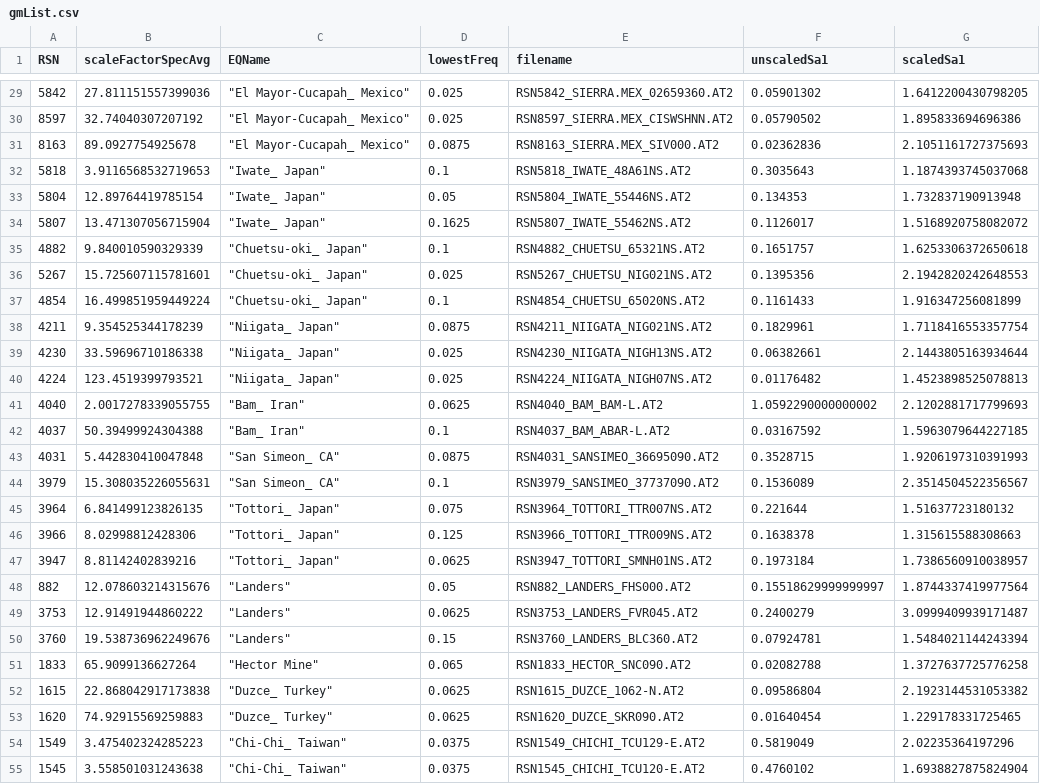
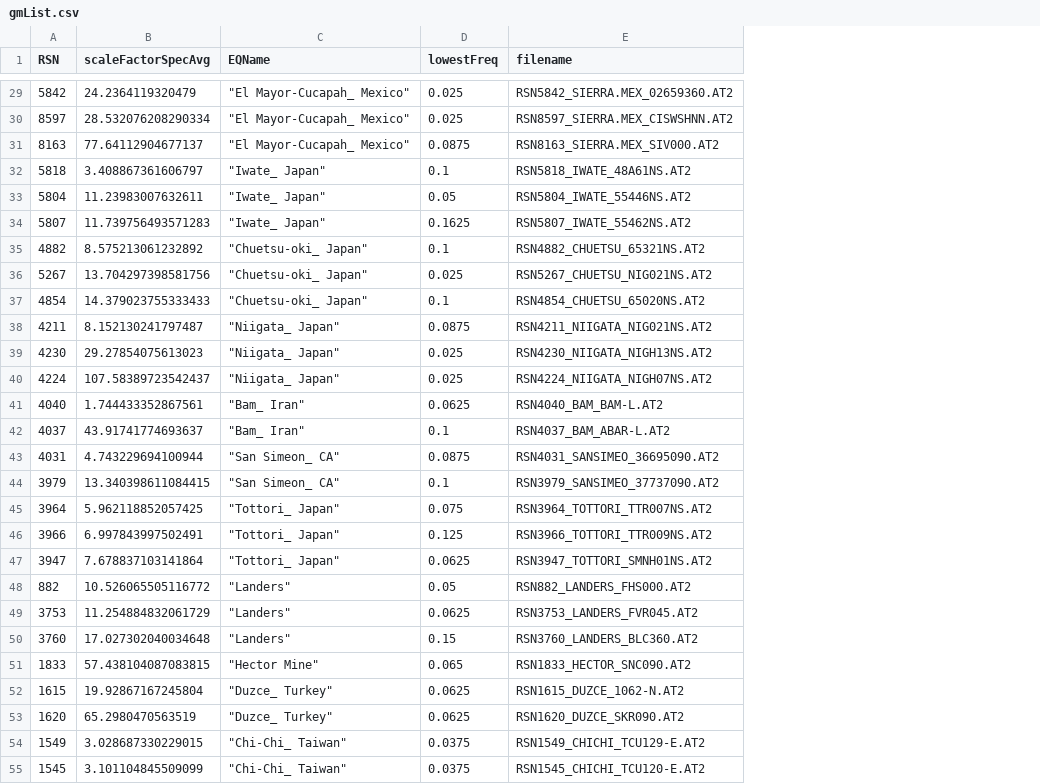
Before and after one commit to mgrubisic/tfp-database, a CSV file: groundMotions/PEERNGARecords_Unscaled/gmList.csv, drawn as a sheet; only a part is shown, gaps mark what is left out; the diff covers the shown part only; the diff names each change by its address in the sheet, - before the commit and + after, or states it on an @@ line.

```diff
--- a/groundMotions/PEERNGARecords_Unscaled/gmList.csv
+++ b/groundMotions/PEERNGARecords_Unscaled/gmList.csv
-column F (unscaledSa1), rows 29-55: 0.05901302 | 0.05790502 | 0.02362836 | 0.3035643 | 0.134353 | 0.1126017 | 0.1651757 | 0.1395356 | 0.1161433 | 0.1829961 | 0.06382661 | 0.01176482 | 1.0592290000000002 | 0.03167592 | 0.3528715 | 0.1536089 | 0.221644 | 0.1638378 | 0.1973184 | 0.15518629999999997 | 0.2400279 | 0.07924781 | 0.02082788 | 0.09586804 | 0.01640454 | 0.5819049 | 0.4760102
-column G (scaledSa1), rows 29-55: 1.6412200430798205 | 1.895833694696386 | 2.1051161727375693 | 1.1874393745037068 | 1.732837190913948 | 1.5168920758082072 | 1.6253306372650618 | 2.1942820242648553 | 1.916347256081899 | 1.7118416553357754 | 2.1443805163934644 | 1.4523898525078813 | 2.1202881717799693 | 1.5963079644227185 | 1.9206197310391993 | 2.3514504522356567 | 1.51637723180132 | 1.315615588308663 | 1.7386560910038957 | 1.8744337419977564 | 3.0999409939171487 | 1.5484021144243394 | 1.3727637725776258 | 2.1923144531053382 | 1.229178331725465 | 2.02235364197296 | 1.6938827875824904
-B29 (scaleFactorSpecAvg): 27.811151557399036
+B29 (scaleFactorSpecAvg): 24.2364119320479
-B30 (scaleFactorSpecAvg): 32.74040307207192
+B30 (scaleFactorSpecAvg): 28.532076208290334
-B31 (scaleFactorSpecAvg): 89.0927754925678
+B31 (scaleFactorSpecAvg): 77.64112904677137
-B32 (scaleFactorSpecAvg): 3.9116568532719653
+B32 (scaleFactorSpecAvg): 3.408867361606797
-B33 (scaleFactorSpecAvg): 12.89764419785154
+B33 (scaleFactorSpecAvg): 11.23983007632611
-B34 (scaleFactorSpecAvg): 13.471307056715904
+B34 (scaleFactorSpecAvg): 11.739756493571283
-B35 (scaleFactorSpecAvg): 9.840010590329339
+B35 (scaleFactorSpecAvg): 8.575213061232892
-B36 (scaleFactorSpecAvg): 15.725607115781601
+B36 (scaleFactorSpecAvg): 13.704297398581756
-B37 (scaleFactorSpecAvg): 16.499851959449224
+B37 (scaleFactorSpecAvg): 14.379023755333433
-B38 (scaleFactorSpecAvg): 9.354525344178239
+B38 (scaleFactorSpecAvg): 8.152130241797487
-B39 (scaleFactorSpecAvg): 33.59696710186338
+B39 (scaleFactorSpecAvg): 29.27854075613023
-B40 (scaleFactorSpecAvg): 123.4519399793521
+B40 (scaleFactorSpecAvg): 107.58389723542437
-B41 (scaleFactorSpecAvg): 2.0017278339055755
+B41 (scaleFactorSpecAvg): 1.744433352867561
-B42 (scaleFactorSpecAvg): 50.39499924304388
+B42 (scaleFactorSpecAvg): 43.91741774693637
-B43 (scaleFactorSpecAvg): 5.442830410047848
+B43 (scaleFactorSpecAvg): 4.743229694100944
-B44 (scaleFactorSpecAvg): 15.308035226055631
+B44 (scaleFactorSpecAvg): 13.340398611084415
-B45 (scaleFactorSpecAvg): 6.841499123826135
+B45 (scaleFactorSpecAvg): 5.962118852057425
-B46 (scaleFactorSpecAvg): 8.02998812428306
+B46 (scaleFactorSpecAvg): 6.997843997502491
-B47 (scaleFactorSpecAvg): 8.81142402839216
+B47 (scaleFactorSpecAvg): 7.678837103141864
-B48 (scaleFactorSpecAvg): 12.078603214315676
+B48 (scaleFactorSpecAvg): 10.526065505116772
-B49 (scaleFactorSpecAvg): 12.91491944860222
+B49 (scaleFactorSpecAvg): 11.254884832061729
-B50 (scaleFactorSpecAvg): 19.538736962249676
+B50 (scaleFactorSpecAvg): 17.027302040034648
-B51 (scaleFactorSpecAvg): 65.9099136627264
+B51 (scaleFactorSpecAvg): 57.438104087083815
-B52 (scaleFactorSpecAvg): 22.868042917173838
+B52 (scaleFactorSpecAvg): 19.92867167245804
-B53 (scaleFactorSpecAvg): 74.92915569259883
+B53 (scaleFactorSpecAvg): 65.2980470563519
-B54 (scaleFactorSpecAvg): 3.475402324285223
+B54 (scaleFactorSpecAvg): 3.028687330229015
-B55 (scaleFactorSpecAvg): 3.558501031243638
+B55 (scaleFactorSpecAvg): 3.101104845509099
```
Also changed, not shown: 41 edited cells elsewhere in this file, 7 other files.
